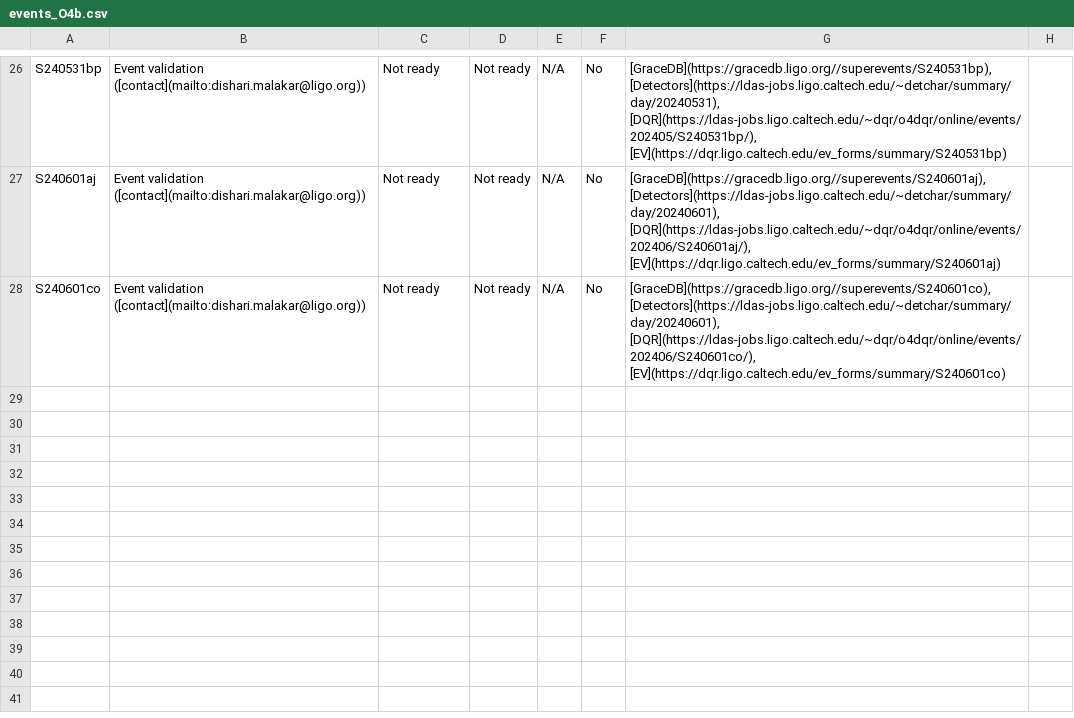
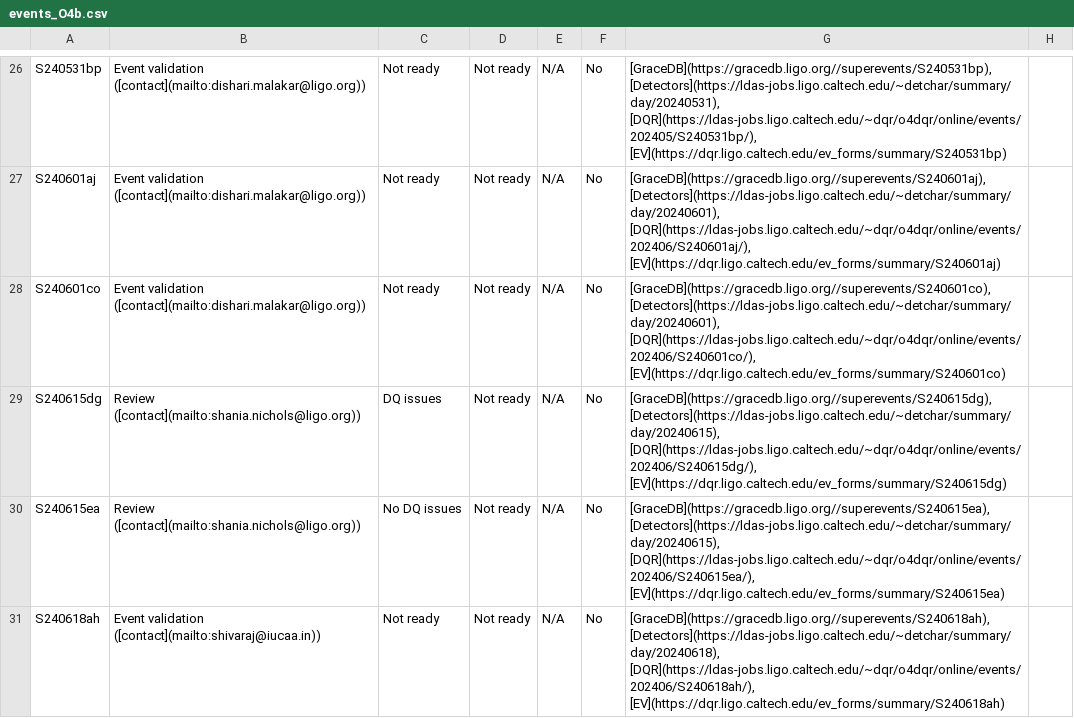
Before and after one commit to siddharth101/event_validation, a CSV file: data/events_O4b.csv, drawn as a sheet; only a part is shown, gaps mark what is left out; the diff names each change by its address in the sheet, - before the commit and + after, or states it on an @@ line.

Commit message:
Updated events

```diff
--- a/data/events_O4b.csv
+++ b/data/events_O4b.csv
+row 29: S240615dg | Review ([contact](mailto:shania.nichols@ligo.org)) | DQ issues | Not ready | N/A | No | [GraceDB](https://gracedb.ligo.org//superevents/S240615dg), [Detectors](https://ldas-jobs.ligo.caltech.edu/~detchar/summary/day/20240615), [DQR](https://ldas-jobs.ligo.caltech.edu/~dqr/o4dqr/online/events/202406/S240615dg/), [EV](https://dqr.ligo.caltech.edu/ev_forms/summary/S240615dg)
+row 30: S240615ea | Review ([contact](mailto:shania.nichols@ligo.org)) | No DQ issues | Not ready | N/A | No | [GraceDB](https://gracedb.ligo.org//superevents/S240615ea), [Detectors](https://ldas-jobs.ligo.caltech.edu/~detchar/summary/day/20240615), [DQR](https://ldas-jobs.ligo.caltech.edu/~dqr/o4dqr/online/events/202406/S240615ea/), [EV](https://dqr.ligo.caltech.edu/ev_forms/summary/S240615ea)
+row 31: S240618ah | Event validation ([contact](mailto:shivaraj@iucaa.in)) | Not ready | Not ready | N/A | No | [GraceDB](https://gracedb.ligo.org//superevents/S240618ah), [Detectors](https://ldas-jobs.ligo.caltech.edu/~detchar/summary/day/20240618), [DQR](https://ldas-jobs.ligo.caltech.edu/~dqr/o4dqr/online/events/202406/S240618ah/), [EV](https://dqr.ligo.caltech.edu/ev_forms/summary/S240618ah)
```
